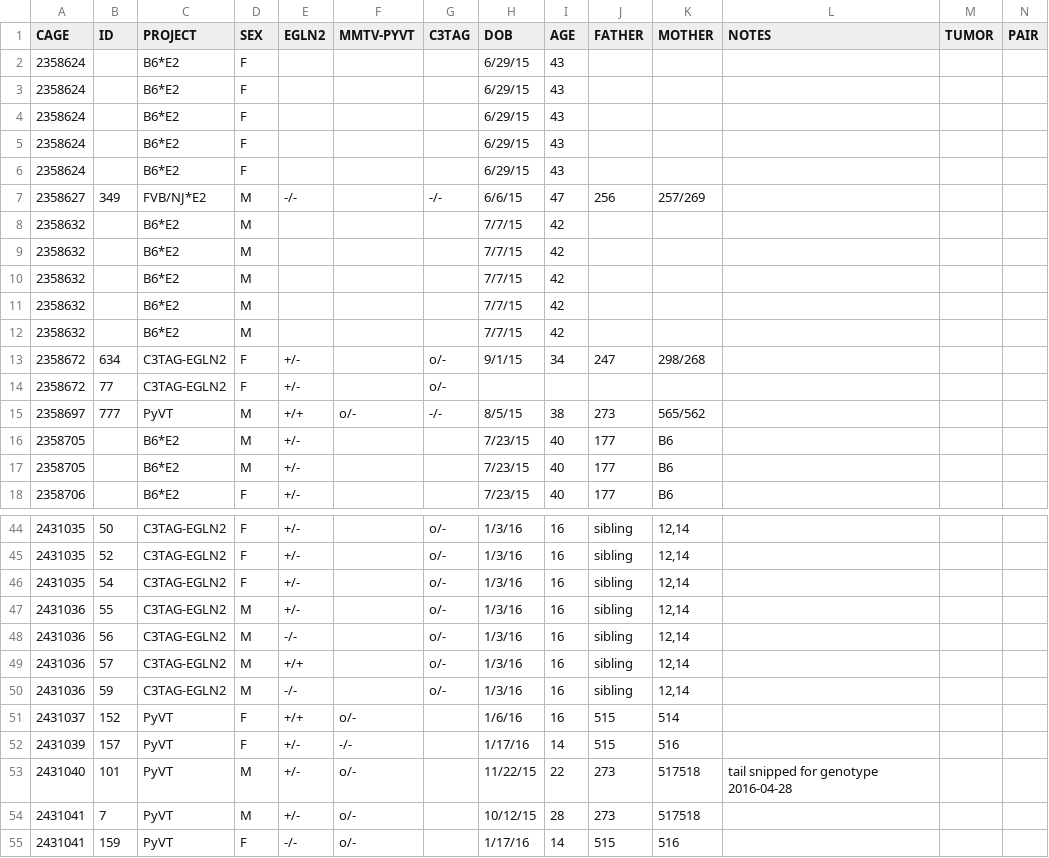
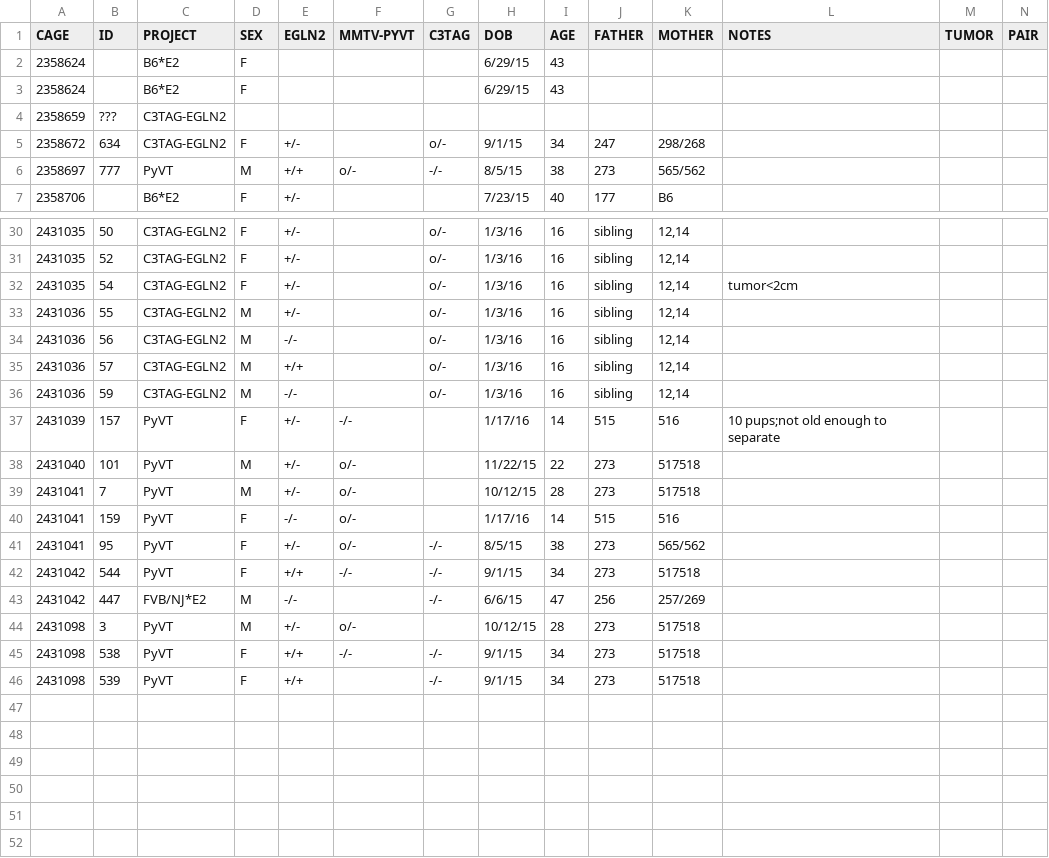
Before and after one commit to qzhanglab/animal_tracking, a CSV file: master_animal_list.csv, drawn as a sheet; only a part is shown, gaps mark what is left out; the shorter side is filled out with more unchanged rows; removed rows and columns are numbered as before the commit, all else as after; rows hold the shown columns only; the diff covers the shown part only; the diff names each change by its address in the sheet, - before the commit and + after, or states it on an @@ line.

Commit message:
update sac_archive.csv and master_animal_list.csv

```diff
--- a/master_animal_list.csv
+++ b/master_animal_list.csv
-row 4: 2358624 |  | B6*E2 | F |  |  |  | 6/29/15 | 43
-row 5: 2358624 |  | B6*E2 | F |  |  |  | 6/29/15 | 43
-row 6: 2358624 |  | B6*E2 | F |  |  |  | 6/29/15 | 43
-row 7: 2358627 | 349 | FVB/NJ*E2 | M | -/- |  | -/- | 6/6/15 | 47 | 256 | 257/269
-row 8: 2358632 |  | B6*E2 | M |  |  |  | 7/7/15 | 42
-row 9: 2358632 |  | B6*E2 | M |  |  |  | 7/7/15 | 42
-row 10: 2358632 |  | B6*E2 | M |  |  |  | 7/7/15 | 42
-row 11: 2358632 |  | B6*E2 | M |  |  |  | 7/7/15 | 42
-row 12: 2358632 |  | B6*E2 | M |  |  |  | 7/7/15 | 42
+row 4: 2358659 | ??? | C3TAG-EGLN2
-row 14: 2358672 | 77 | C3TAG-EGLN2 | F | +/- |  | o/-
-row 16: 2358705 |  | B6*E2 | M | +/- |  |  | 7/23/15 | 40 | 177 | B6
-row 17: 2358705 |  | B6*E2 | M | +/- |  |  | 7/23/15 | 40 | 177 | B6
-L32 (NOTES): (empty)
+L32 (NOTES): tumor<2cm
-row 51: 2431037 | 152 | PyVT | F | +/+ | o/- |  | 1/6/16 | 16 | 515 | 514
-L37 (NOTES): (empty)
+L37 (NOTES): 10 pups;not old enough to separate
-L38 (NOTES): tail snipped for genotype 2016-04-28
+L38 (NOTES): (empty)
```
Also changed, not shown: 1 added row, 4 removed rows and 1 edited cell elsewhere in this file, sac_archive.csv.
